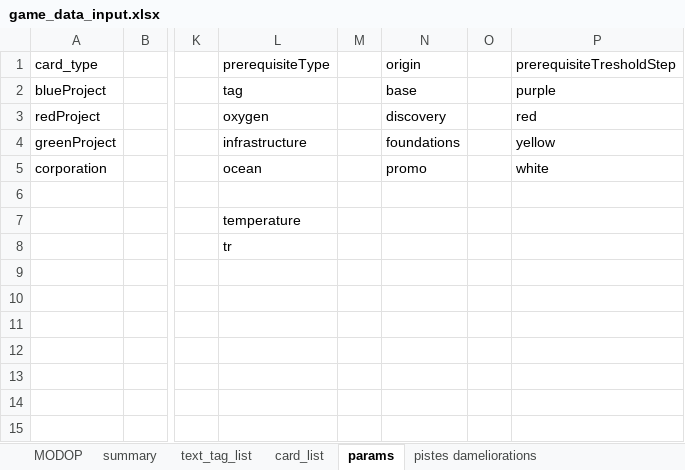
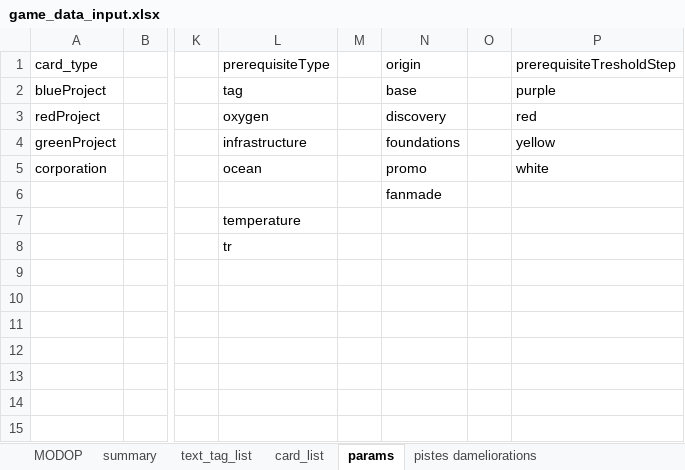
Before and after one commit to Mylaana/AresExpedition, an Excel workbook: ressources/game_data_input.xlsx, sheet params, drawn as a sheet; only a part is shown, gaps mark what is left out; values as stored, in another font and other column widths than the file's, no borders; charts and pictures not drawn; the diff names each change by its address in the sheet, - before the commit and + after, or states it on an @@ line.

```diff
--- a/ressources/game_data_input.xlsx (sheet params)
+++ b/ressources/game_data_input.xlsx (sheet params)
-N6 (origin): (empty)
+N6 (origin): fanmade
```
Also changed, not shown: sheet card_list, sheet summary, sheet pistes dameliorations, formulas that keep their value, 11 other files.
